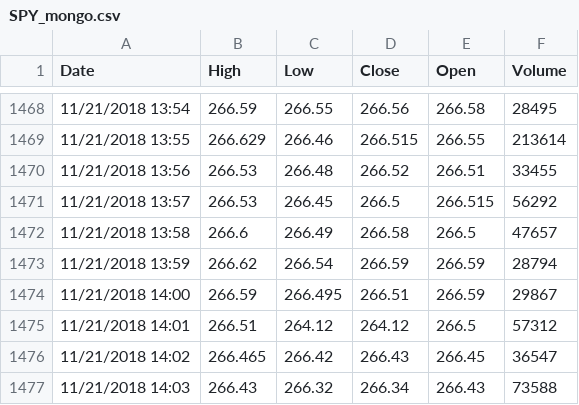
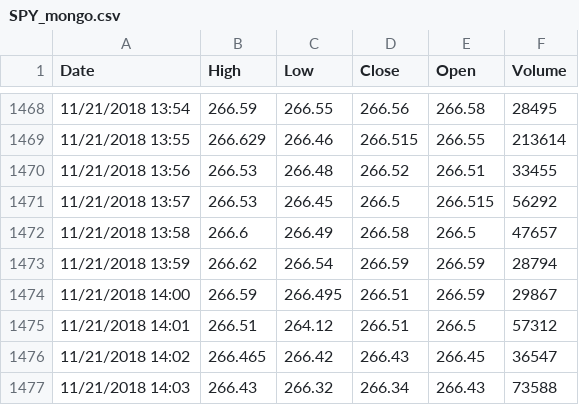
Before and after one commit to AJWurts/InvestmentTrading, a CSV file: data/SPY_mongo.csv, drawn as a sheet; only a part is shown, gaps mark what is left out.

```diff
--- a/data/SPY_mongo.csv
+++ b/data/SPY_mongo.csv
@@ -1474,3 +1474,3 @@ Date,High,Low,Close,Open,Volume
 11/21/2018 14:00,266.59,266.495,266.51,266.59,29867
-11/21/2018 14:01,266.51,264.12,264.12,266.5,57312
+11/21/2018 14:01,266.51,264.12,266.51,266.5,57312
 11/21/2018 14:02,266.465,266.42,266.43,266.45,36547
```
Also changed, not shown: 2 other files.
